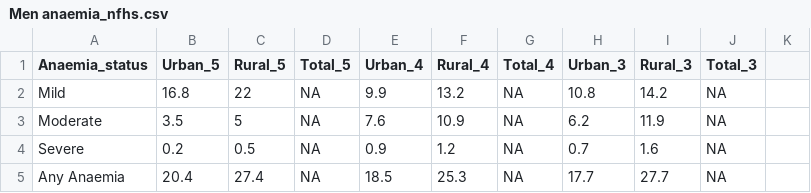
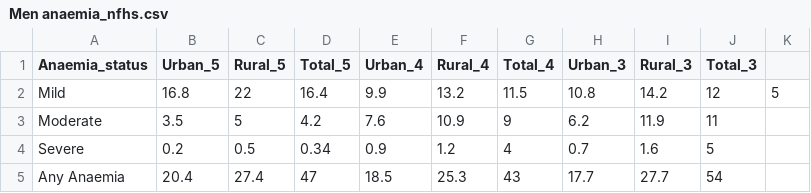
Before and after one commit to hanuzalte/Nutrition-Dashboard, a CSV file: Men anaemia_nfhs.csv, drawn as a sheet.

Commit message:
Update Men anaemia_nfhs.csv

```diff
--- a/Men anaemia_nfhs.csv
+++ b/Men anaemia_nfhs.csv
@@ -1,5 +1,5 @@
 Anaemia_status,Urban_5,Rural_5,Total_5,Urban_4,Rural_4,Total_4,Urban_3,Rural_3,Total_3
-Mild,16.8,22,NA,9.9,13.2,NA,10.8,14.2,NA
-Moderate,3.5,5,NA,7.6,10.9,NA,6.2,11.9,NA
-Severe,0.2,0.5,NA,0.9,1.2,NA,0.7,1.6,NA
-Any Anaemia,20.4,27.4,NA,18.5,25.3,NA,17.7,27.7,NA
+Mild,16.8,22,16.4,9.9,13.2,11.5,10.8,14.2,12,5
+Moderate,3.5,5,4.2,7.6,10.9,9,6.2,11.9,11
+Severe,0.2,0.5,0.34,0.9,1.2,4,0.7,1.6,5
+Any Anaemia,20.4,27.4,47,18.5,25.3,43,17.7,27.7,54
```
